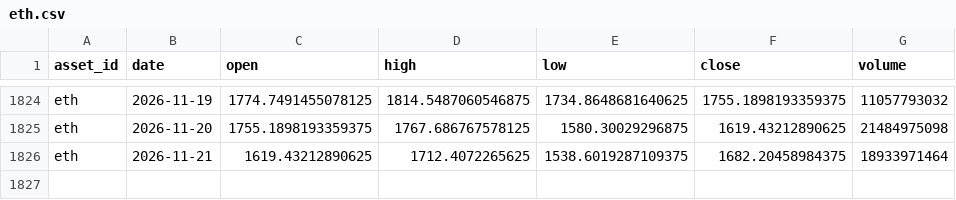
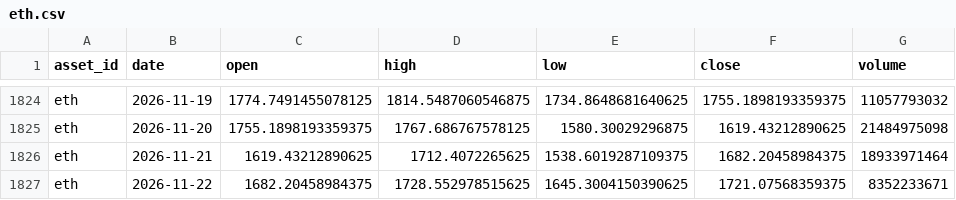
Before and after one commit to JunyiWu97/cross-asset-structure-monitor, a CSV file: data/history_public/eth.csv, drawn as a sheet; only a part is shown, gaps mark what is left out; the diff names each change by its address in the sheet, - before the commit and + after, or states it on an @@ line.

```diff
--- a/data/history_public/eth.csv
+++ b/data/history_public/eth.csv
+row 1827: eth | 2026-11-22 | 1682.20458984375 | 1728.552978515625 | 1645.3004150390625 | 1721.07568359375 | 8352233671
```
Also changed, not shown: data/history_public/btc.csv, data/market_snapshot_latest.csv, 3 other files.
